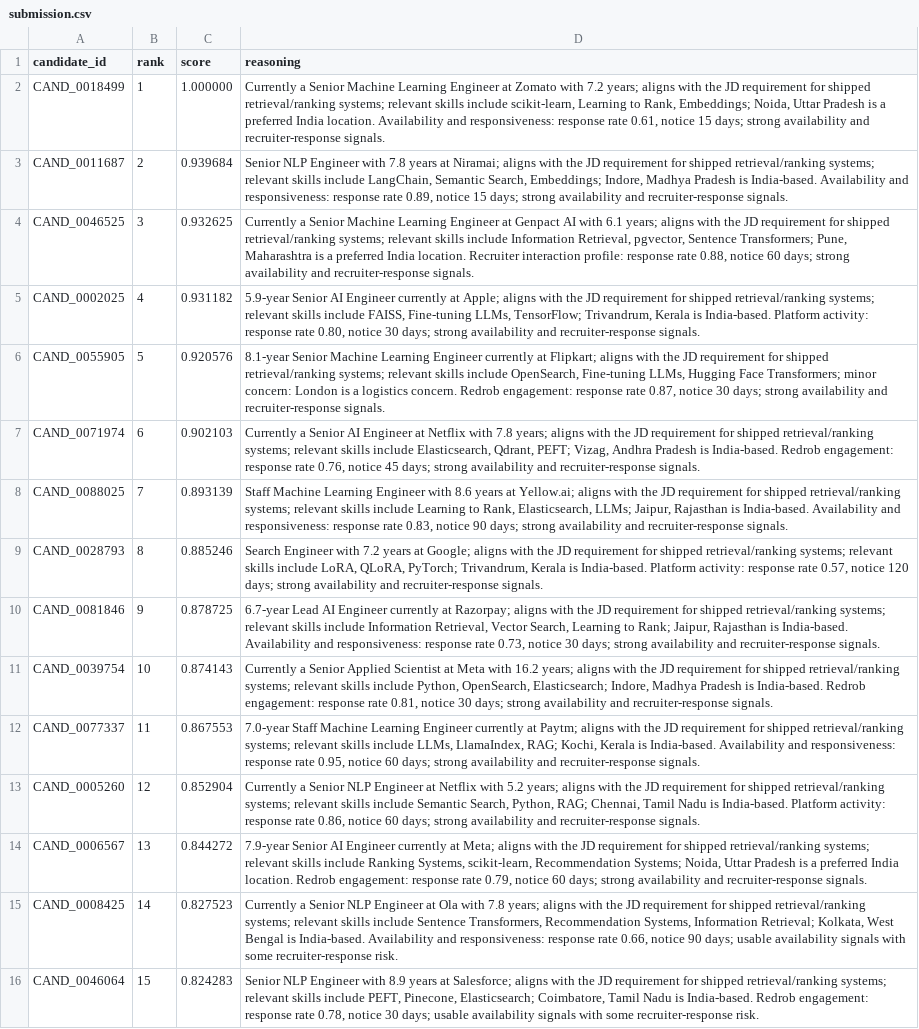
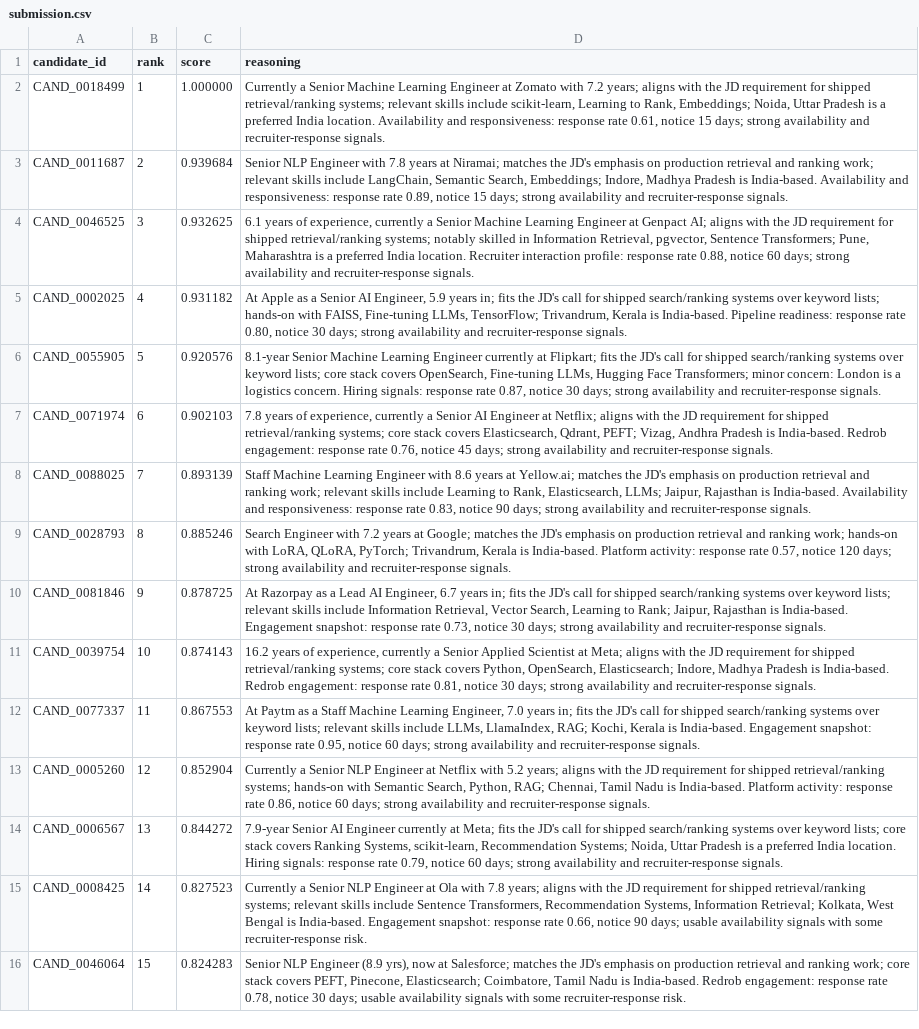
Before and after one commit to bansalbhunesh/redrob-hirefit-ranker, a CSV file: submission.csv, drawn as a sheet; only a part is shown; the diff covers the shown part only; the diff names each change by its address in the sheet, - before the commit and + after, or states it on an @@ line.

```diff
--- a/submission.csv
+++ b/submission.csv
-D3 (reasoning): …at Niramai; aligns with the JD requirement for shipped retrieval/ranking systems; relevant skills…
+D3 (reasoning): …at Niramai; matches the JD's emphasis on production retrieval and ranking work; relevant skills…
-D4 (reasoning): Currently a Senior Machine Learning Engineer at Genpact AI with 6.1 years; aligns with the JD requirement for shipped retrieval/ranking systems; relevant skills include Information Retrieval,…
+D4 (reasoning): 6.1 years of experience, currently a Senior Machine Learning Engineer at Genpact AI; aligns with the JD requirement for shipped retrieval/ranking systems; notably skilled in Information Retrieval,…
-D5 (reasoning): 5.9-year Senior AI Engineer currently at Apple; aligns with the JD requirement for shipped retrieval/ranking systems; relevant skills include FAISS, Fine-tuning LLMs, TensorFlow; Trivandrum, Kerala is India-based. Platform activity: response rate…
+D5 (reasoning): At Apple as a Senior AI Engineer, 5.9 years in; fits the JD's call for shipped search/ranking systems over keyword lists; hands-on with FAISS, Fine-tuning LLMs, TensorFlow; Trivandrum, Kerala is India-based. Pipeline readiness: response rate…
-D6 (reasoning): …at Flipkart; aligns with the JD requirement for shipped retrieval/ranking systems; relevant skills include OpenSearch, Fine-tuning LLMs, Hugging Face Transformers; minor concern: London is a logistics concern. Redrob engagement: response rate…
+D6 (reasoning): …at Flipkart; fits the JD's call for shipped search/ranking systems over keyword lists; core stack covers OpenSearch, Fine-tuning LLMs, Hugging Face Transformers; minor concern: London is a logistics concern. Hiring signals: response rate…
-D7 (reasoning): Currently a Senior AI Engineer at Netflix with 7.8 years; aligns with the JD requirement for shipped retrieval/ranking systems; relevant skills include Elasticsearch, Qdrant,…
+D7 (reasoning): 7.8 years of experience, currently a Senior AI Engineer at Netflix; aligns with the JD requirement for shipped retrieval/ranking systems; core stack covers Elasticsearch, Qdrant,…
-D8 (reasoning): …at Yellow.ai; aligns with the JD requirement for shipped retrieval/ranking systems; relevant skills…
+D8 (reasoning): …at Yellow.ai; matches the JD's emphasis on production retrieval and ranking work; relevant skills…
-D9 (reasoning): …at Google; aligns with the JD requirement for shipped retrieval/ranking systems; relevant skills include LoRA, QLoRA,…
+D9 (reasoning): …at Google; matches the JD's emphasis on production retrieval and ranking work; hands-on with LoRA, QLoRA,…
-D10 (reasoning): 6.7-year Lead AI Engineer currently at Razorpay; aligns with the JD requirement for shipped retrieval/ranking systems; relevant skills include Information Retrieval, Vector Search, Learning to Rank; Jaipur, Rajasthan is India-based. Availability and responsiveness: response rate…
+D10 (reasoning): At Razorpay as a Lead AI Engineer, 6.7 years in; fits the JD's call for shipped search/ranking systems over keyword lists; relevant skills include Information Retrieval, Vector Search, Learning to Rank; Jaipur, Rajasthan is India-based. Engagement snapshot: response rate…
-D11 (reasoning): Currently a Senior Applied Scientist at Meta with 16.2 years; aligns with the JD requirement for shipped retrieval/ranking systems; relevant skills include Python, OpenSearch,…
+D11 (reasoning): 16.2 years of experience, currently a Senior Applied Scientist at Meta; aligns with the JD requirement for shipped retrieval/ranking systems; core stack covers Python, OpenSearch,…
-D12 (reasoning): 7.0-year Staff Machine Learning Engineer currently at Paytm; aligns with the JD requirement for shipped retrieval/ranking systems; relevant skills include LLMs, LlamaIndex, RAG; Kochi, Kerala is India-based. Availability and responsiveness: response rate…
+D12 (reasoning): At Paytm as a Staff Machine Learning Engineer, 7.0 years in; fits the JD's call for shipped search/ranking systems over keyword lists; relevant skills include LLMs, LlamaIndex, RAG; Kochi, Kerala is India-based. Engagement snapshot: response rate…
-D13 (reasoning): …retrieval/ranking systems; relevant skills include Semantic Search,…
+D13 (reasoning): …retrieval/ranking systems; hands-on with Semantic Search,…
-D14 (reasoning): …at Meta; aligns with the JD requirement for shipped retrieval/ranking systems; relevant skills include Ranking Systems, scikit-learn, Recommendation Systems; Noida, Uttar Pradesh is a preferred India location. Redrob engagement: response rate…
+D14 (reasoning): …at Meta; fits the JD's call for shipped search/ranking systems over keyword lists; core stack covers Ranking Systems, scikit-learn, Recommendation Systems; Noida, Uttar Pradesh is a preferred India location. Hiring signals: response rate…
-D15 (reasoning): …is India-based. Availability and responsiveness: response rate…
+D15 (reasoning): …is India-based. Engagement snapshot: response rate…
-D16 (reasoning): …NLP Engineer with 8.9 years at Salesforce; aligns with the JD requirement for shipped retrieval/ranking systems; relevant skills include PEFT, Pinecone,…
+D16 (reasoning): …NLP Engineer (8.9 yrs), now at Salesforce; matches the JD's emphasis on production retrieval and ranking work; core stack covers PEFT, Pinecone,…
```
Also changed, not shown: 3 added rows, 3 removed rows and 97 edited cells elsewhere in this file, 9 other files.
